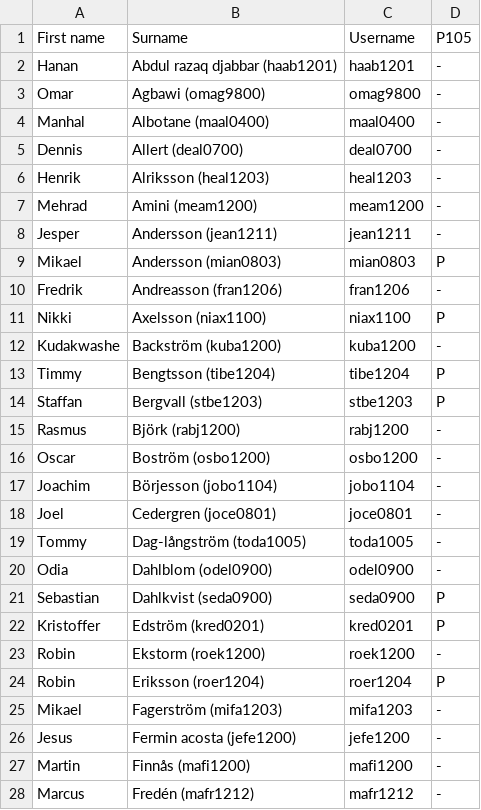
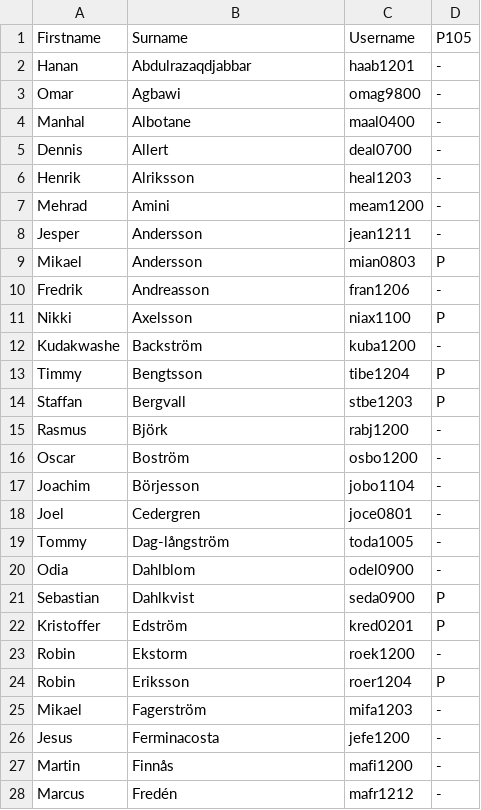
Before and after one commit to dbosk/introcs, a CSV file: h12/P105.csv, drawn as a sheet; only a part is shown; the diff covers the shown part only.

```diff
--- a/h12/P105.csv
+++ b/h12/P105.csv
@@ -1,28 +1,28 @@
-First name	Surname	Username	P105
-Hanan	Abdul razaq djabbar (haab1201)	haab1201	-
-Omar	Agbawi (omag9800)	omag9800	-
-Manhal	Albotane (maal0400)	maal0400	-
-Dennis	Allert (deal0700)	deal0700	-
-Henrik	Alriksson (heal1203)	heal1203	-
-Mehrad	Amini (meam1200)	meam1200	-
-Jesper	Andersson (jean1211)	jean1211	-
-Mikael	Andersson (mian0803)	mian0803	P
-Fredrik	Andreasson (fran1206)	fran1206	-
-Nikki	Axelsson (niax1100)	niax1100	P
-Kudakwashe	Backström (kuba1200)	kuba1200	-
-Timmy	Bengtsson (tibe1204)	tibe1204	P
-Staffan	Bergvall (stbe1203)	stbe1203	P
-Rasmus	Björk (rabj1200)	rabj1200	-
-Oscar	Boström (osbo1200)	osbo1200	-
-Joachim	Börjesson (jobo1104)	jobo1104	-
-Joel	Cedergren (joce0801)	joce0801	-
-Tommy	Dag-långström (toda1005)	toda1005	-
-Odia	Dahlblom (odel0900)	odel0900	-
-Sebastian	Dahlkvist (seda0900)	seda0900	P
-Kristoffer	Edström (kred0201)	kred0201	P
-Robin	Ekstorm (roek1200)	roek1200	-
-Robin	Eriksson (roer1204)	roer1204	P
-Mikael	Fagerström (mifa1203)	mifa1203	-
-Jesus	Fermin acosta (jefe1200)	jefe1200	-
-Martin	Finnås (mafi1200)	mafi1200	-
-Marcus	Fredén (mafr1212)	mafr1212	-
+Firstname	Surname	Username	P105
+Hanan	Abdulrazaqdjabbar	haab1201	-
+Omar	Agbawi	omag9800	-
+Manhal	Albotane	maal0400	-
+Dennis	Allert	deal0700	-
+Henrik	Alriksson	heal1203	-
+Mehrad	Amini	meam1200	-
+Jesper	Andersson	jean1211	-
+Mikael	Andersson	mian0803	P
+Fredrik	Andreasson	fran1206	-
+Nikki	Axelsson	niax1100	P
+Kudakwashe	Backström	kuba1200	-
+Timmy	Bengtsson	tibe1204	P
+Staffan	Bergvall	stbe1203	P
+Rasmus	Björk	rabj1200	-
+Oscar	Boström	osbo1200	-
+Joachim	Börjesson	jobo1104	-
+Joel	Cedergren	joce0801	-
+Tommy	Dag-långström	toda1005	-
+Odia	Dahlblom	odel0900	-
+Sebastian	Dahlkvist	seda0900	P
+Kristoffer	Edström	kred0201	P
+Robin	Ekstorm	roek1200	-
+Robin	Eriksson	roer1204	P
+Mikael	Fagerström	mifa1203	-
+Jesus	Ferminacosta	jefe1200	-
+Martin	Finnås	mafi1200	-
+Marcus	Fredén	mafr1212	-
```
Also changed, not shown: 78 edited cells elsewhere in this file, h12/I105.csv, 1 other file.
